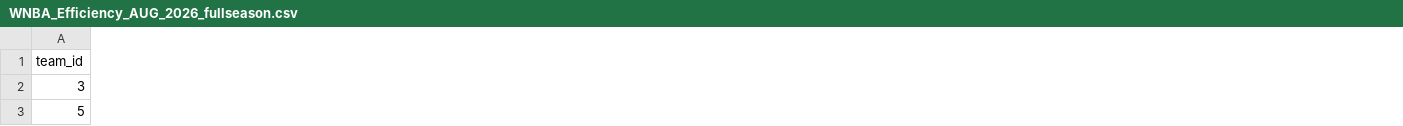
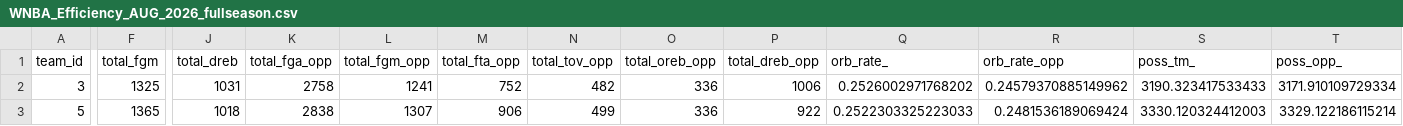
Before and after one commit to websteralycia/basketball_analytics, a CSV file: 04_wnba/team_efficiency/data/WNBA_Efficiency_AUG_2026_fullseason.csv, drawn as a sheet; only a part is shown, gaps mark what is left out; the diff covers the shown part only; the diff names each change by its address in the sheet, - before the commit and + after, or states it on an @@ line.

```diff
--- a/04_wnba/team_efficiency/data/WNBA_Efficiency_AUG_2026_fullseason.csv
+++ b/04_wnba/team_efficiency/data/WNBA_Efficiency_AUG_2026_fullseason.csv
+column F (total_fgm), rows 2-3: 1325 | 1365
+column J (total_dreb), rows 2-3: 1031 | 1018
+column K (total_fga_opp), rows 2-3: 2758 | 2838
+column L (total_fgm_opp), rows 2-3: 1241 | 1307
+column M (total_fta_opp), rows 2-3: 752 | 906
+column N (total_tov_opp), rows 2-3: 482 | 499
+column O (total_oreb_opp), rows 2-3: 336 | 336
+column P (total_dreb_opp), rows 2-3: 1006 | 922
+column Q (orb_rate_), rows 2-3: 0.2526002971768202 | 0.2522303325223033
+column R (orb_rate_opp), rows 2-3: 0.24579370885149962 | 0.2481536189069424
+column S (poss_tm_), rows 2-3: 3190.323417533433 | 3330.120324412003
+column T (poss_opp_), rows 2-3: 3171.910109729334 | 3329.122186115214
```
Also changed, not shown: 150 edited cells elsewhere in this file, 01_mbb/team_efficiency/data/ncaa_mbb_efficiency_2026.csv, 02_wbb/team_efficiency/data/ncaa_wbb_efficiency_2026.csv, 11 other files.
